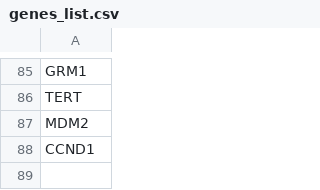
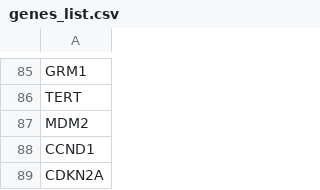
Before and after one commit to Townsend-Lab-Yale/lung-smoking, a CSV file: data/genes_list.csv, drawn as a sheet; only a part is shown, gaps mark what is left out.

Commit message:
Add CDKN2A to genes_list

```diff
--- a/data/genes_list.csv
+++ b/data/genes_list.csv
@@ -88 +88,2 @@ MDM2
 CCND1
+CDKN2A
```
